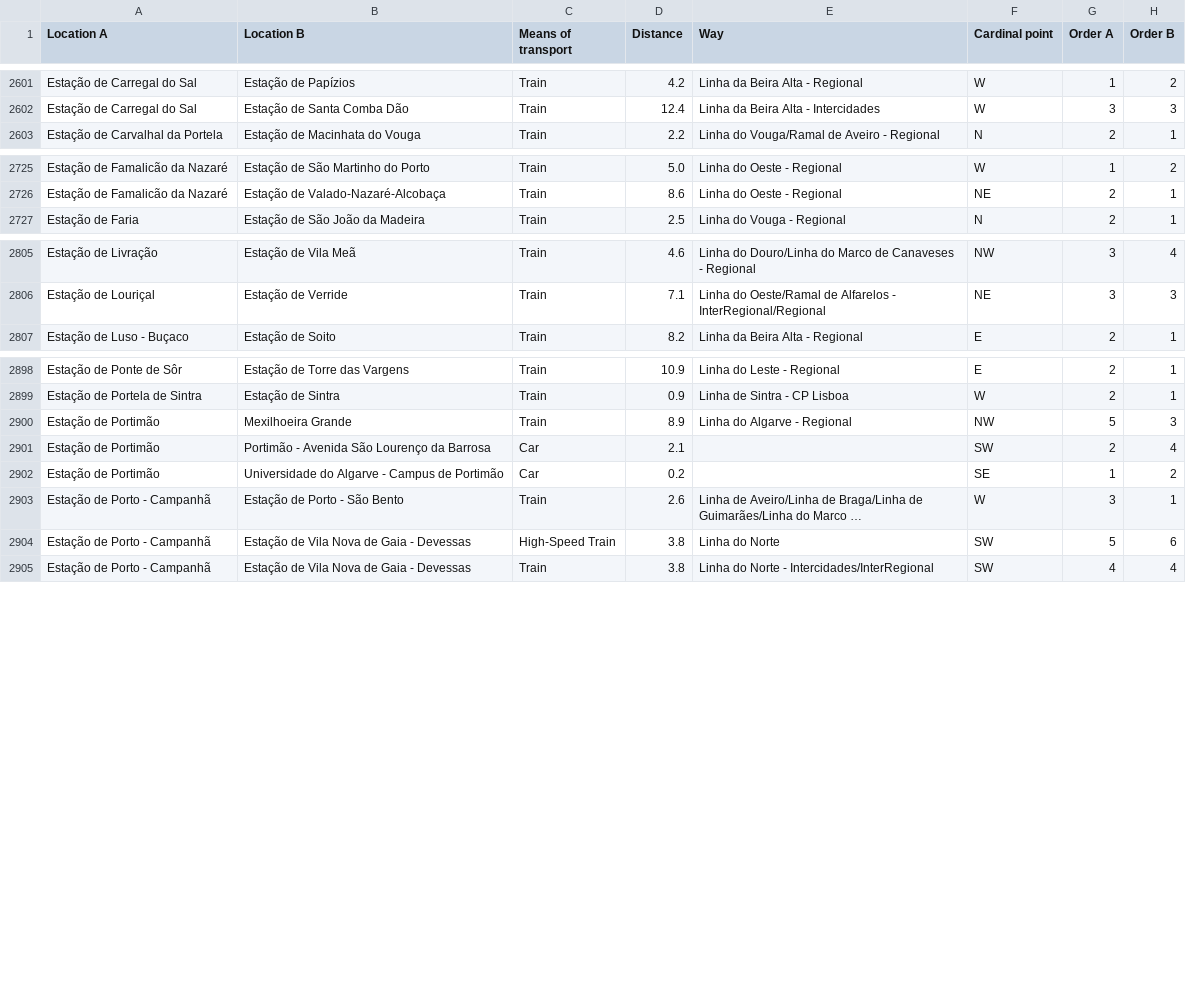
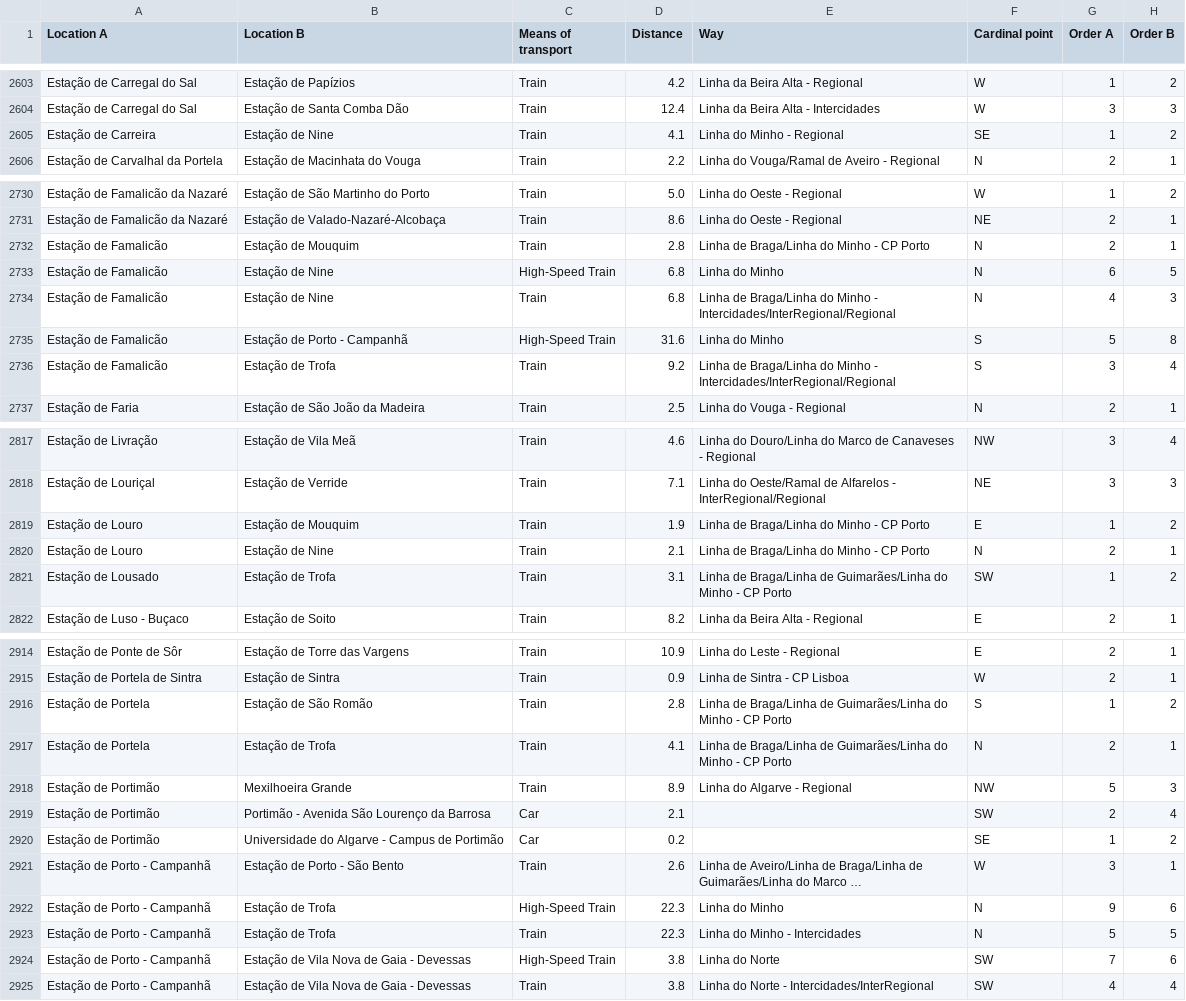
Before and after one commit to migueldgoncalves/Viajar, a CSV file: src/travel/csv/connection.csv, drawn as a sheet; only a part is shown, gaps mark what is left out; long unchanged cells end in …; addresses are those after the commit; the diff covers the shown part only; the diff names each change by its address in the sheet, - before the commit and + after, or states it on an @@ line.

Commit message:
2764 locations - New stations in the Minho Line

```diff
--- a/src/travel/csv/connection.csv
+++ b/src/travel/csv/connection.csv
+row 2605: Estação de Carreira | Estação de Nine | Train | 4.1 | Linha do Minho - Regional | SE | 1 | 2
+row 2732: Estação de Famalicão | Estação de Mouquim | Train | 2.8 | Linha de Braga/Linha do Minho - CP Porto | N | 2 | 1
+row 2733: Estação de Famalicão | Estação de Nine | High-Speed Train | 6.8 | Linha do Minho | N | 6 | 5
+row 2734: Estação de Famalicão | Estação de Nine | Train | 6.8 | Linha de Braga/Linha do Minho - Intercidades/InterRegional/Regional | N | 4 | 3
+row 2735: Estação de Famalicão | Estação de Porto - Campanhã | High-Speed Train | 31.6 | Linha do Minho | S | 5 | 8
+row 2736: Estação de Famalicão | Estação de Trofa | Train | 9.2 | Linha de Braga/Linha do Minho - Intercidades/InterRegional/Regional | S | 3 | 4
+row 2819: Estação de Louro | Estação de Mouquim | Train | 1.9 | Linha de Braga/Linha do Minho - CP Porto | E | 1 | 2
+row 2820: Estação de Louro | Estação de Nine | Train | 2.1 | Linha de Braga/Linha do Minho - CP Porto | N | 2 | 1
+row 2821: Estação de Lousado | Estação de Trofa | Train | 3.1 | Linha de Braga/Linha de Guimarães/Linha do Minho - CP Porto | SW | 1 | 2
+row 2916: Estação de Portela | Estação de São Romão | Train | 2.8 | Linha de Braga/Linha de Guimarães/Linha do Minho - CP Porto | S | 1 | 2
+row 2917: Estação de Portela | Estação de Trofa | Train | 4.1 | Linha de Braga/Linha de Guimarães/Linha do Minho - CP Porto | N | 2 | 1
+row 2922: Estação de Porto - Campanhã | Estação de Trofa | High-Speed Train | 22.3 | Linha do Minho | N | 9 | 6
+row 2923: Estação de Porto - Campanhã | Estação de Trofa | Train | 22.3 | Linha do Minho - Intercidades | N | 5 | 5
-G2924 (Order A): 5
+G2924 (Order A): 7
```
Also changed, not shown: 8 added rows and 4 edited cells elsewhere in this file, src/travel/csv/location.csv, src/travel/csv/location_portugal.csv, 2 other files.
